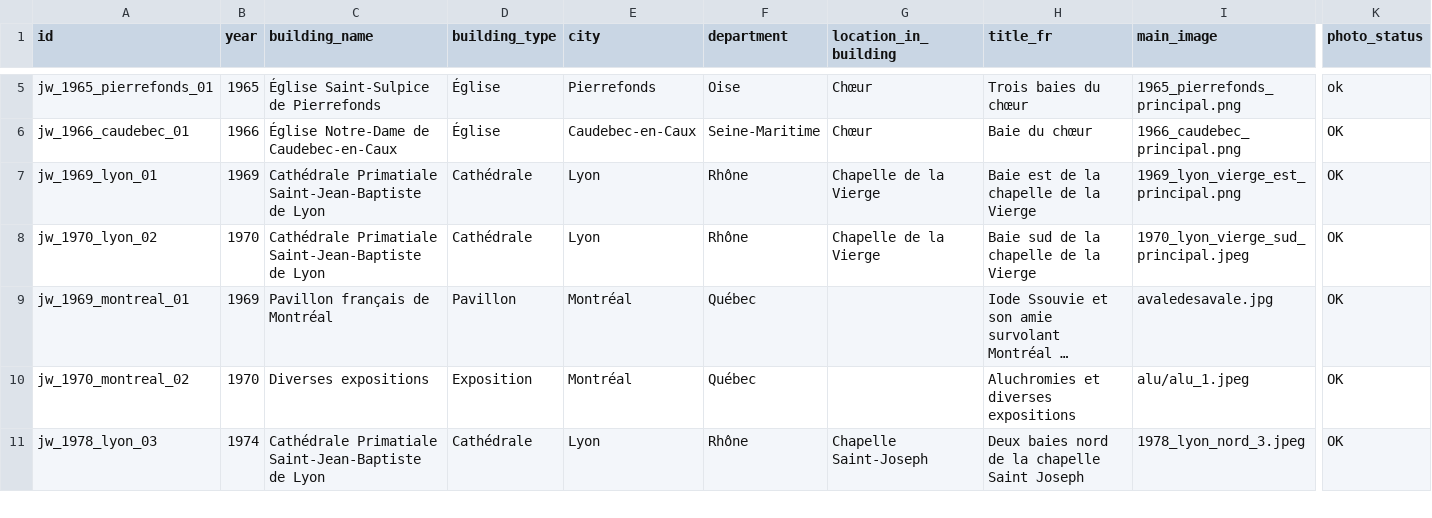
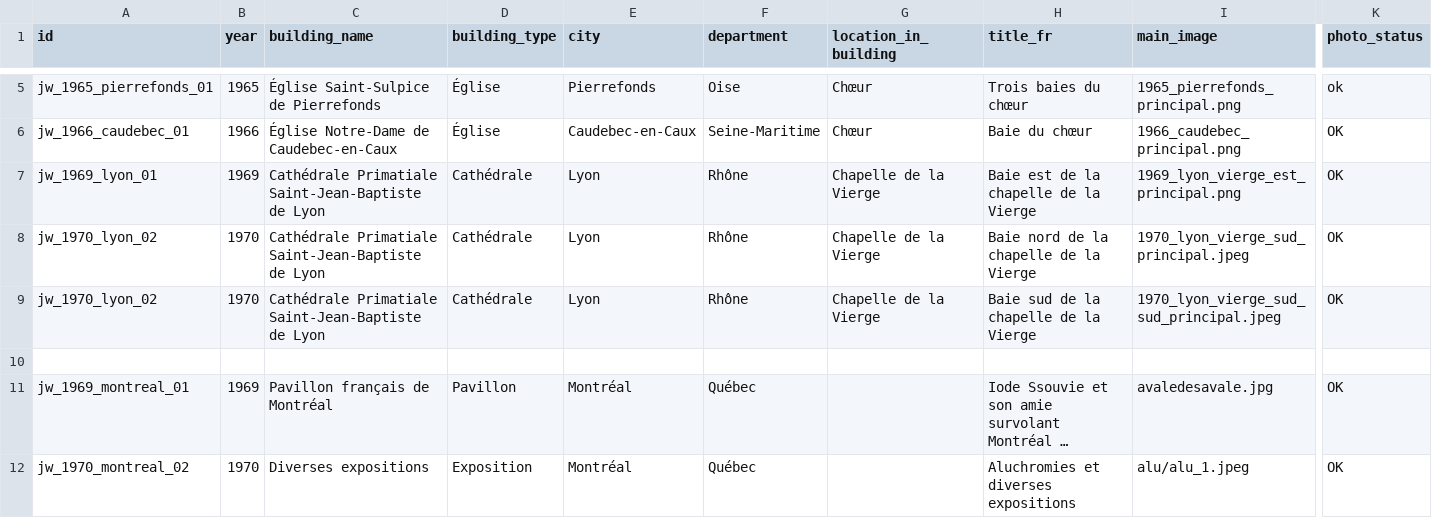
Before and after one commit to 13w13/weiss-gruber, a CSV file: vitraux_metadata.csv, drawn as a sheet; only a part is shown, gaps mark what is left out; the shorter side is filled out with more unchanged rows; long unchanged cells end in …; rows hold the shown columns only; the diff names each change by its address in the sheet, - before the commit and + after, or states it on an @@ line.

```diff
--- a/vitraux_metadata.csv
+++ b/vitraux_metadata.csv
-H8 (title_fr): Baie sud de la chapelle de la Vierge
+H8 (title_fr): Baie nord de la chapelle de la Vierge
+row 9: jw_1970_lyon_02 | 1970 | Cathédrale Primatiale Saint-Jean-Baptiste de Lyon | Cathédrale | Lyon | Rhône | Chapelle de la Vierge | Baie sud de la chapelle de la Vierge | 1970_lyon_vierge_sud_sud_principal.jpeg | OK
+row 10: (empty)
```
Also changed, not shown: 4 other files.
